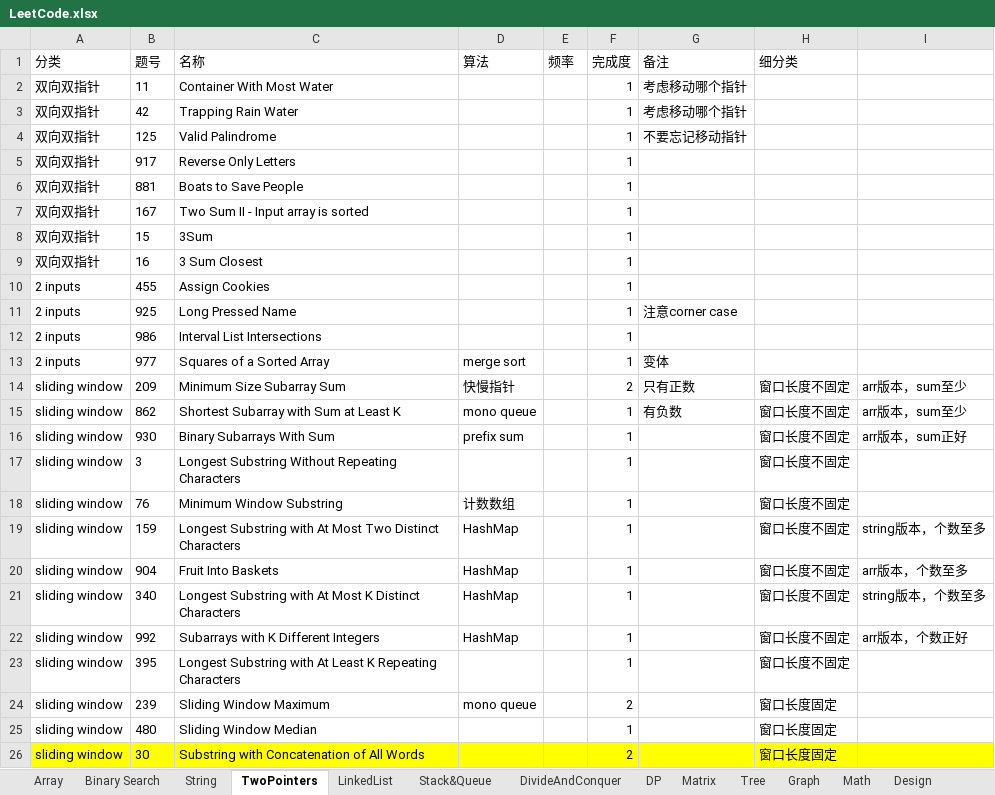
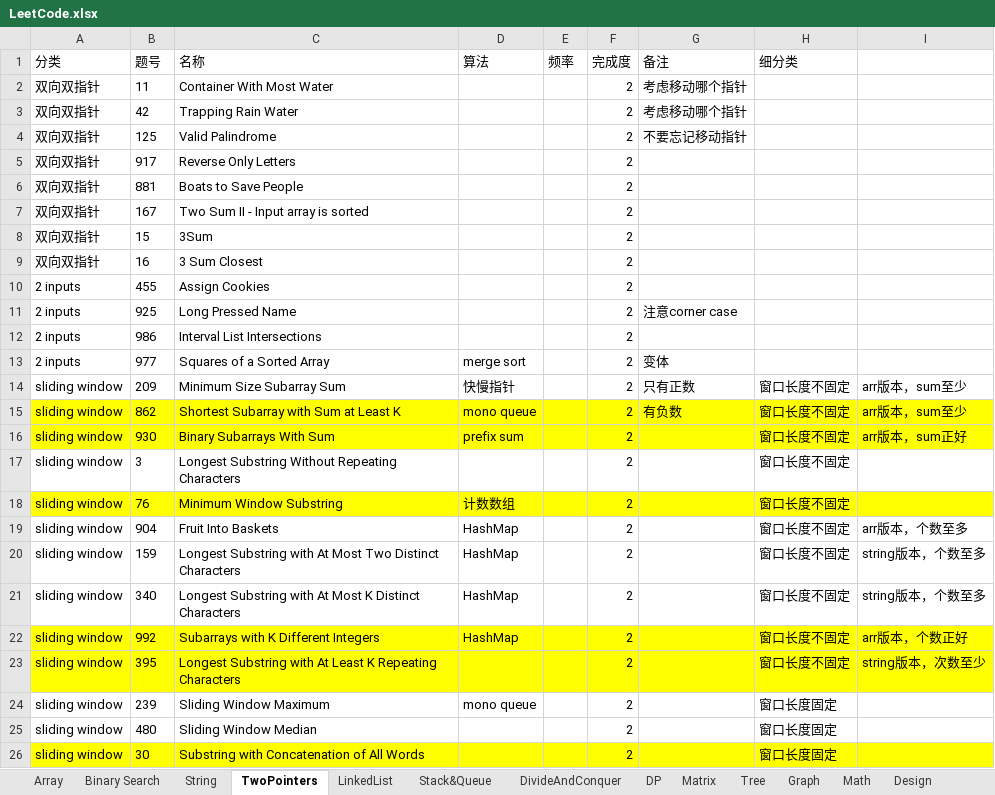
Before and after one commit to csy99/Leetcode, an Excel workbook: LeetCode.xlsx, sheet TwoPointers, drawn as a sheet; values as stored, in another font and other column widths than the file's, no borders; removed rows and columns are numbered as before the commit, all else as after; the diff names each change by its address in the sheet, - before the commit and + after, or states it on an @@ line.

```diff
--- a/LeetCode.xlsx (sheet TwoPointers)
+++ b/LeetCode.xlsx (sheet TwoPointers)
-F2:F13 (完成度): 1
+F2:F13 (完成度): 2
-A15:I16 fill: none
+A15:I16 fill: #FFFF00
-F15:F18 (完成度): 1
+F15:F18 (完成度): 2
-A18:I18 fill: none
+A18:I18 fill: #FFFF00
-row 19: sliding window | 159 | Longest Substring with At Most Two Distinct Characters | HashMap |  | 1 |  | 窗口长度不固定 | string版本，个数至多
-F19 (完成度): 1
+F19 (完成度): 2
+row 20: sliding window | 159 | Longest Substring with At Most Two Distinct Characters | HashMap |  | 2 |  | 窗口长度不固定 | string版本，个数至多
-F21:F23 (完成度): 1
+F21:F23 (完成度): 2
-A22:I23 fill: none
+A22:I23 fill: #FFFF00
-I23: (empty)
+I23: string版本，次数至少
-F25 (完成度): 1
+F25 (完成度): 2
```
Also changed, not shown: sheet Tree, sheet Graph, sheet Stack&Queue, sheet Matrix, sheet DP, sheet DivideAndConquer.
